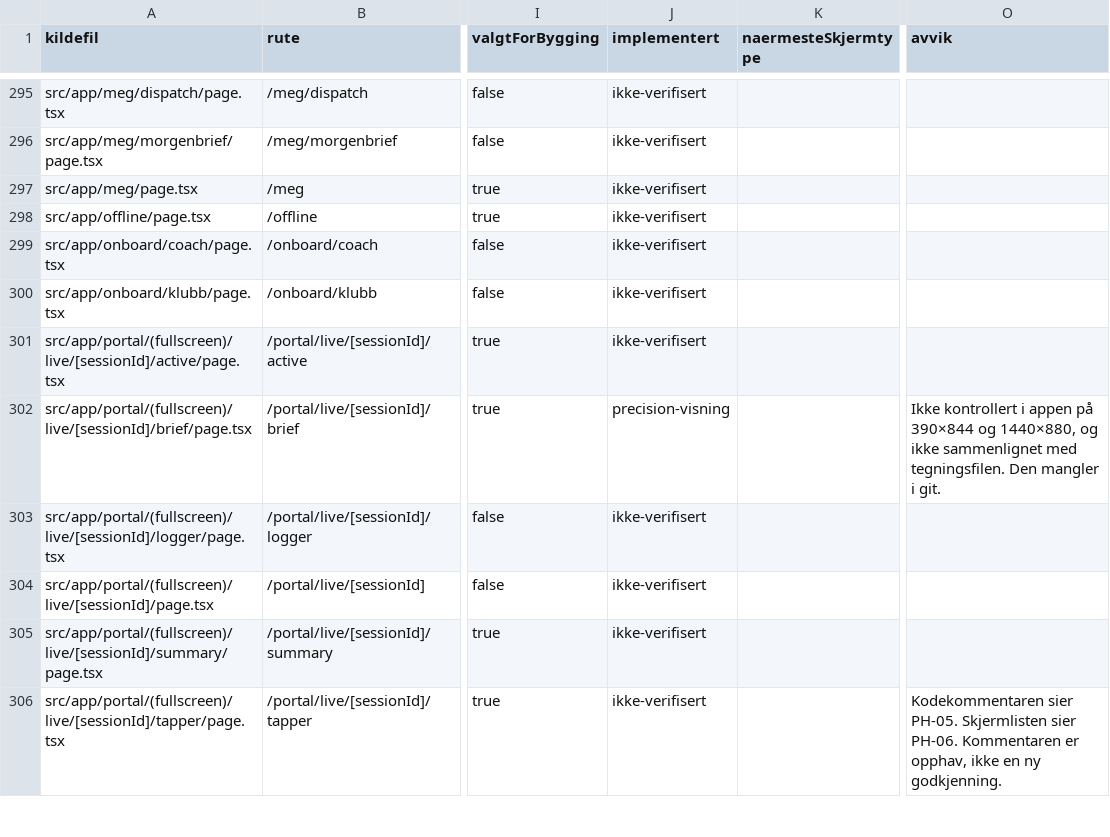
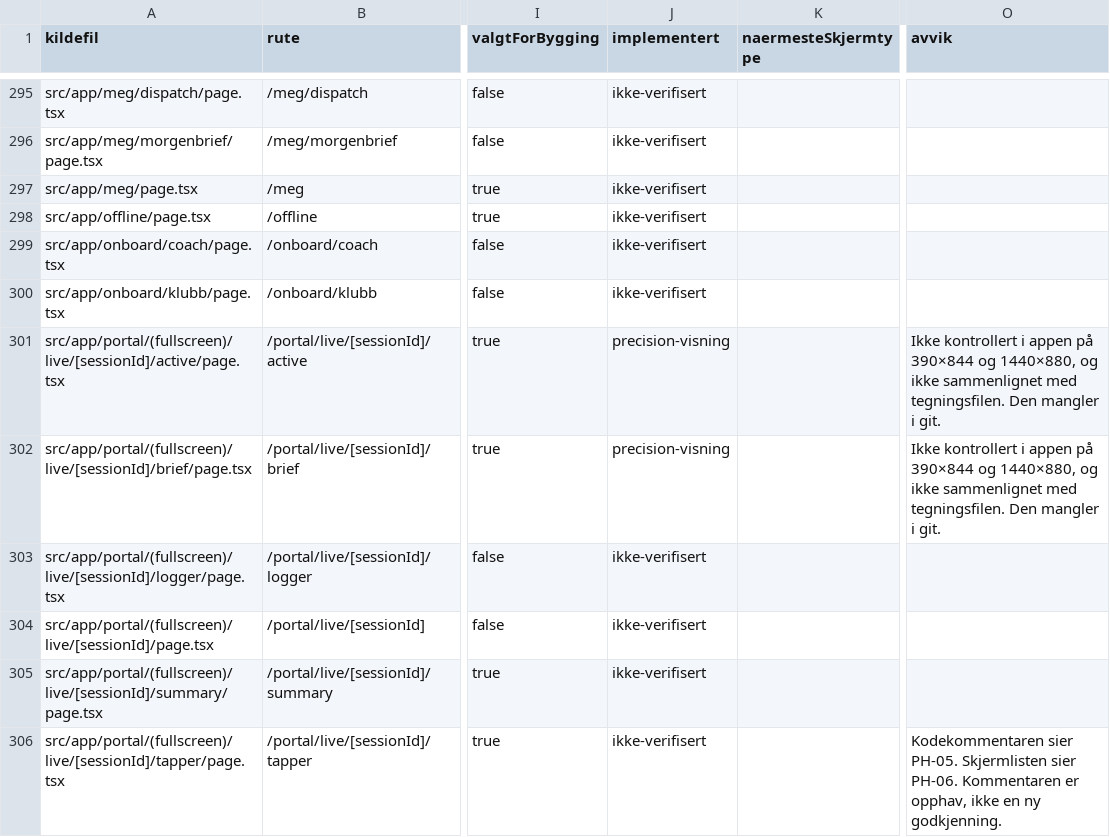
Before and after one commit to akgolfsoftware/Golf_Headquarters, a CSV file: docs/design-system/skjermregister.csv, drawn as a sheet; only a part is shown, gaps mark what is left out; the diff names each change by its address in the sheet, - before the commit and + after, or states it on an @@ line.

Commit message:
feat: port PlayerHQ live active to Precision PH-05
The active session keeps timer, reps, pause, notes, offline queue
and finish, and now uses Precision night tokens instead of the
Train-lock sheet. The shot counter and summary are not in this change.

```diff
--- a/docs/design-system/skjermregister.csv
+++ b/docs/design-system/skjermregister.csv
-J301 (implementert): ikke-verifisert
+J301 (implementert): precision-visning
-O301 (avvik): (empty)
+O301 (avvik): Ikke kontrollert i appen på 390×844 og 1440×880, og ikke sammenlignet med tegningsfilen. Den mangler i git.
```
Also changed, not shown: 11 other files.
